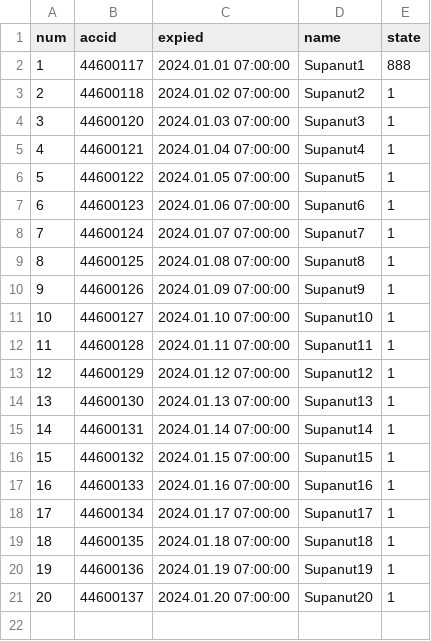
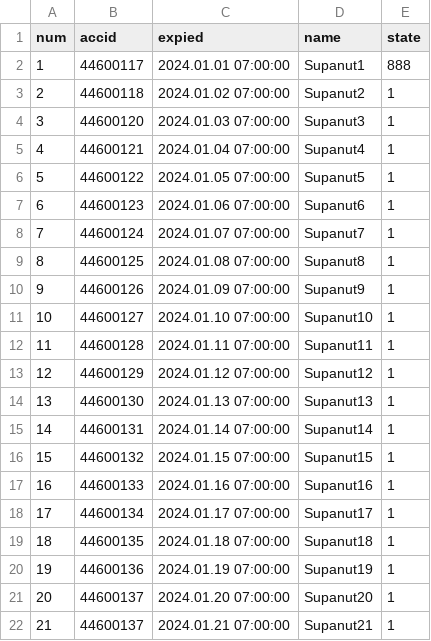
Before and after one commit to AsuraCoolz/Thearch, a CSV file: Lic/AAuser.csv, drawn as a sheet; the diff names each change by its address in the sheet, - before the commit and + after, or states it on an @@ line.

Commit message:
Update AAuser.csv

```diff
--- a/Lic/AAuser.csv
+++ b/Lic/AAuser.csv
+row 22: 21 | 44600137 | 2024.01.21 07:00:00 | Supanut21 | 1
```
